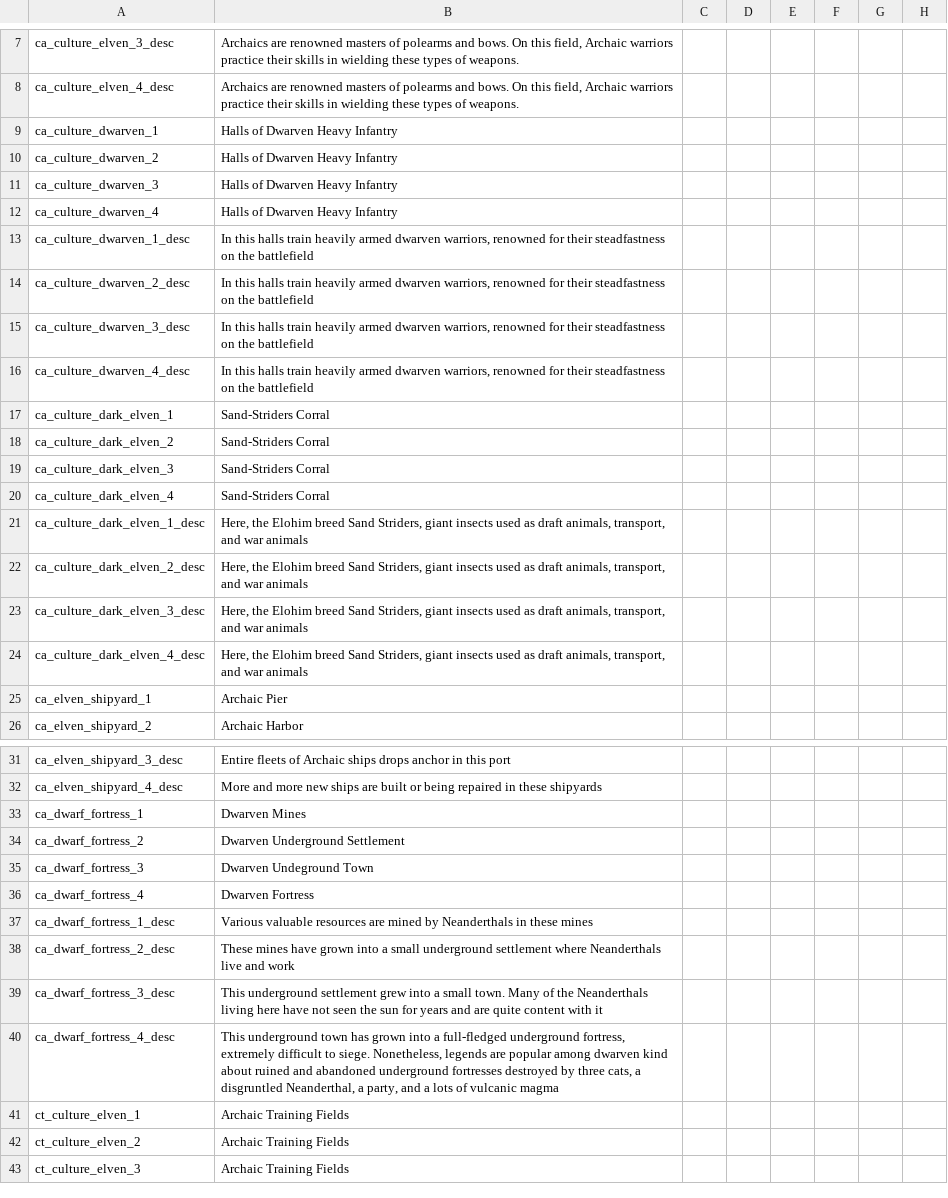
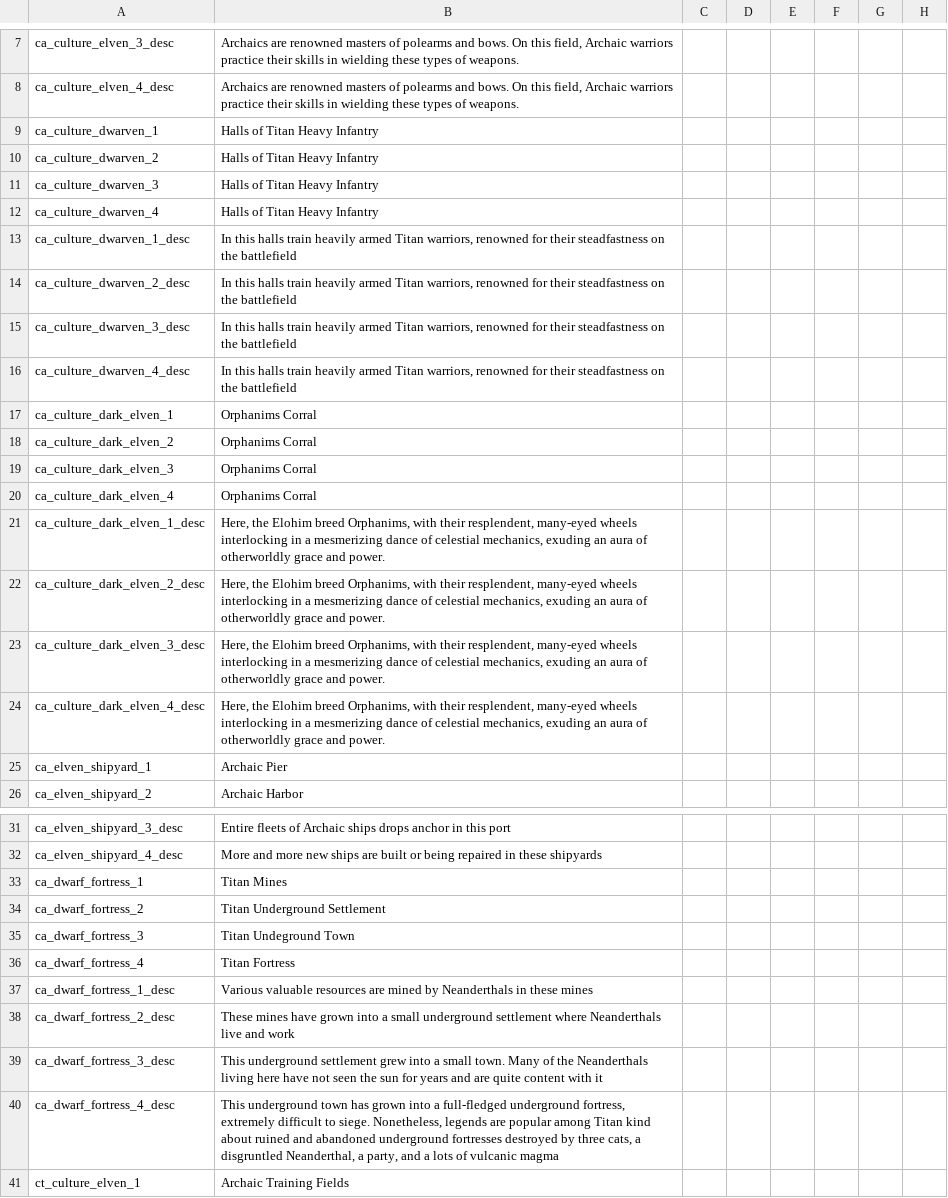
Before and after one commit to Zombaxx/crusader-space-kings, a CSV file: ck2 solar system/localisation/EaD_buildings.csv, drawn as a sheet; only a part is shown, gaps mark what is left out; the shorter side is filled out with more unchanged rows; the diff covers the shown part only; the diff names each change by its address in the sheet, - before the commit and + after, or states it on an @@ line.

```diff
--- a/ck2 solar system/localisation/EaD_buildings.csv
+++ b/ck2 solar system/localisation/EaD_buildings.csv
-B9:B12: Halls of Dwarven Heavy Infantry
+B9:B12: Halls of Titan Heavy Infantry
-B13:B16: …heavily armed dwarven warriors, renowned…
+B13:B16: …heavily armed Titan warriors, renowned…
-B17:B20: Sand-Striders Corral
+B17:B20: Orphanims Corral
-B21:B24: …Elohim breed Sand Striders, giant insects used as draft animals, transport, and war animals
+B21:B24: …Elohim breed Orphanims, with their resplendent, many-eyed wheels interlocking in a mesmerizing dance of celestial mechanics, exuding an aura of otherworldly grace and power.
-B33: Dwarven Mines
+B33: Titan Mines
-B34: Dwarven Underground Settlement
+B34: Titan Underground Settlement
-B35: Dwarven Undeground Town
+B35: Titan Undeground Town
-B36: Dwarven Fortress
+B36: Titan Fortress
-B40: …popular among dwarven kind about…
+B40: …popular among Titan kind about…
```
Also changed, not shown: 21 edited cells elsewhere in this file, ck2 solar system/localisation/EaD_artifacts.csv, ck2 solar system/localisation/EaD_bloodlines.csv, 6 other files.
